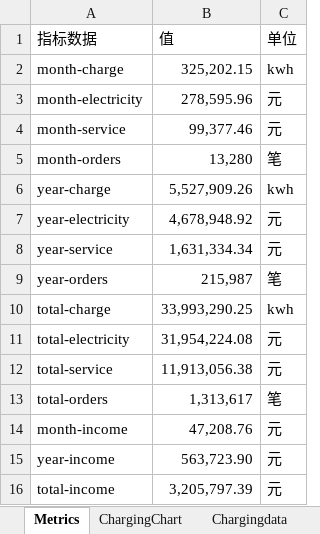
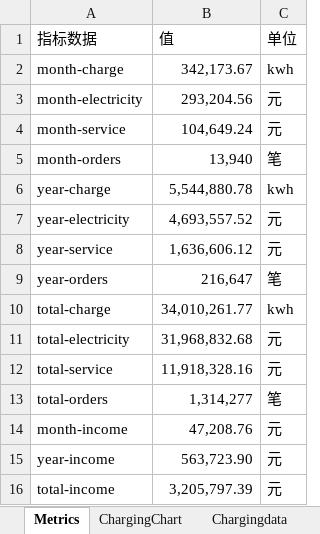
Before and after one commit to jiangnanwaw/my-page, an Excel workbook: data/homepage.xlsx, sheet Metrics, drawn as a sheet; values as stored, in another font and other column widths than the file's, no borders; the diff names each change by its address in the sheet, - before the commit and + after, or states it on an @@ line.

```diff
--- a/data/homepage.xlsx (sheet Metrics)
+++ b/data/homepage.xlsx (sheet Metrics)
-B2 (值): 325,202.15
+B2 (值): 342,173.67
-B3 (值): 278,595.96
+B3 (值): 293,204.56
-B4 (值): 99,377.46
+B4 (值): 104,649.24
-B5 (值): 13,280
+B5 (值): 13,940
-B6 (值): 5,527,909.26
+B6 (值): 5,544,880.78
-B7 (值): 4,678,948.92
+B7 (值): 4,693,557.52
-B8 (值): 1,631,334.34
+B8 (值): 1,636,606.12
-B9 (值): 215,987
+B9 (值): 216,647
-B10 (值): 33,993,290.25
+B10 (值): 34,010,261.77
-B11 (值): 31,954,224.08
+B11 (值): 31,968,832.68
-B12 (值): 11,913,056.38
+B12 (值): 11,918,328.16
-B13 (值): 1,313,617
+B13 (值): 1,314,277
```
Also changed, not shown: sheet today, data/daydata.xlsx, data/yhxw.xlsx, 1 other file.
